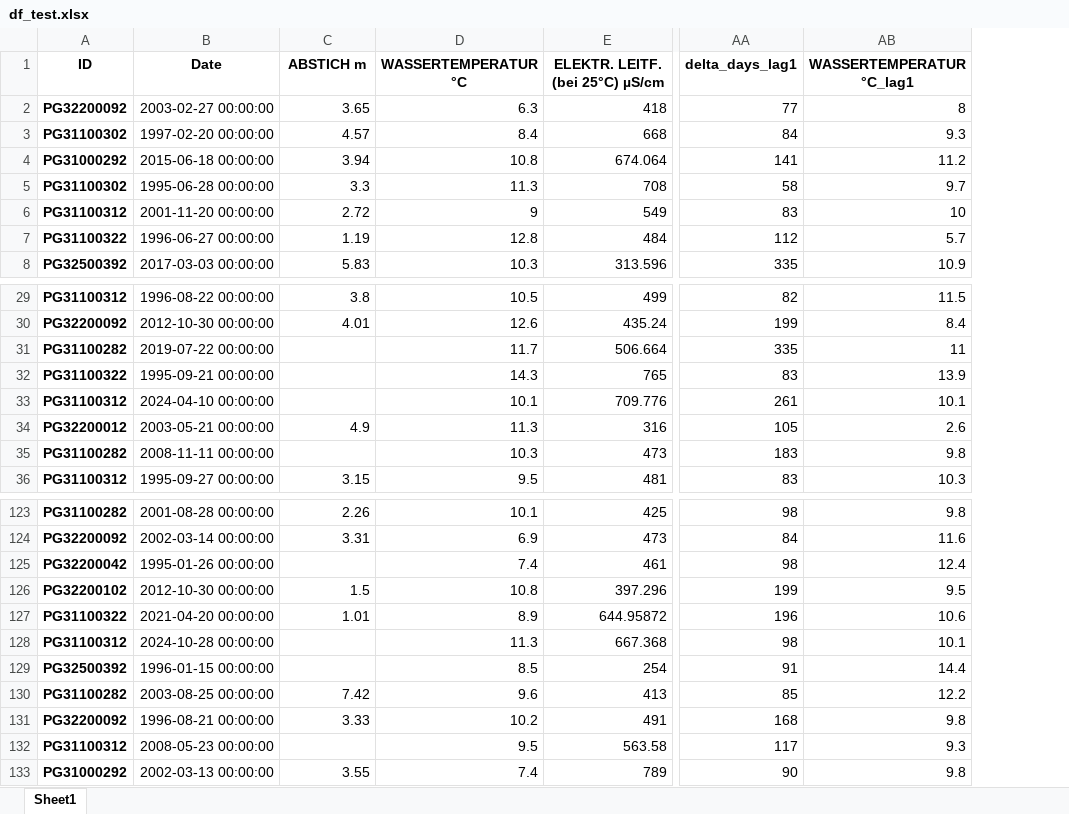
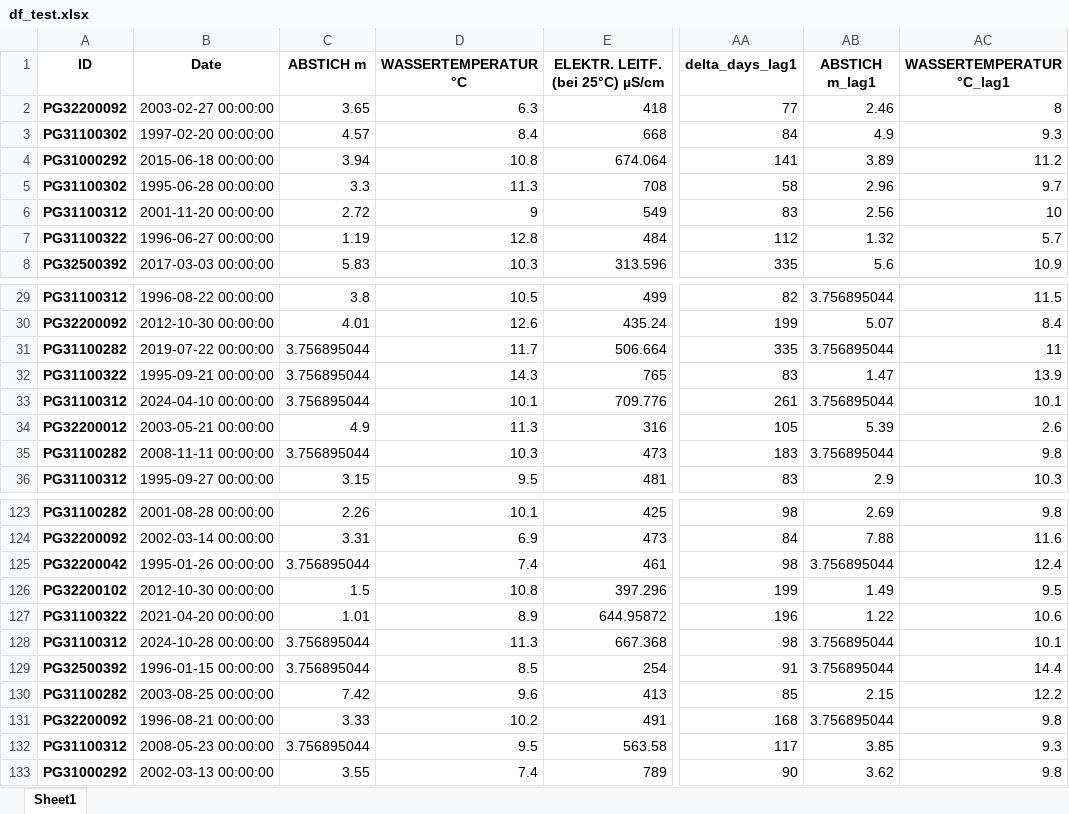
Before and after one commit to lisaweidl/ML_Water, an Excel workbook: df_test.xlsx, sheet Sheet1, drawn as a sheet; only a part is shown, gaps mark what is left out; values as stored, in another font and other column widths than the file's, no borders; the diff covers the shown part only; the diff names each change by its address in the sheet, - before the commit and + after, or states it on an @@ line.

```diff
--- a/df_test.xlsx (sheet Sheet1)
+++ b/df_test.xlsx (sheet Sheet1)
+column AB (ABSTICH m_lag1), rows 2-8: 2.46 | 4.9 | 3.89 | 2.96 | 2.56 | 1.32 | 5.6; rows 29-36: 3.756895044 | 5.07 | 3.756895044 | 1.47 | 3.756895044 | 5.39 | 3.756895044 | 2.9; rows 123-133: 2.69 | 7.88 | 3.756895044 | 1.49 | 1.22 | 3.756895044 | 3.756895044 | 2.15 | 3.756895044 | 3.85 | 3.62
-C31:C33 (ABSTICH m): (empty)
+C31:C33 (ABSTICH m): 3.756895044
-C35 (ABSTICH m): (empty)
+C35 (ABSTICH m): 3.756895044
-C125 (ABSTICH m): (empty)
+C125 (ABSTICH m): 3.756895044
-C128:C129 (ABSTICH m): (empty)
+C128:C129 (ABSTICH m): 3.756895044
-C132 (ABSTICH m): (empty)
+C132 (ABSTICH m): 3.756895044
```
Also changed, not shown: 29 edited cells elsewhere in this sheet, Cleaned_Water_2109.xlsx, Water_2109.xlsx, 3 other files.
